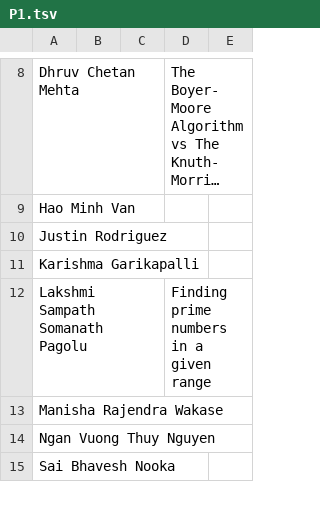
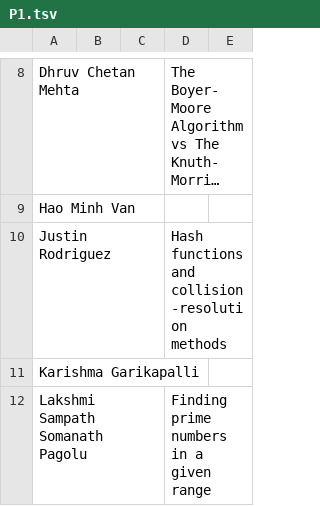
Before and after one commit to iDataVisualizationLab/CS5352, a TSV file: data/P1.tsv, drawn as a sheet; only a part is shown, gaps mark what is left out; the shorter side is filled out with more unchanged rows; long unchanged cells end in …; the diff names each change by its address in the sheet, - before the commit and + after, or states it on an @@ line.

Commit message:
Update P1.tsv

```diff
--- a/data/P1.tsv
+++ b/data/P1.tsv
-D10: (empty)
+D10: Hash functions and collision-resolution methods
```
